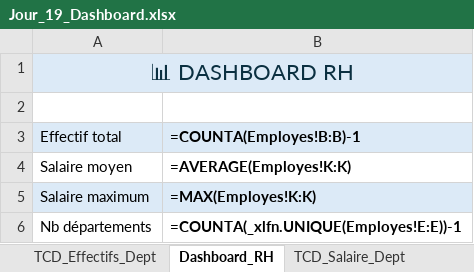
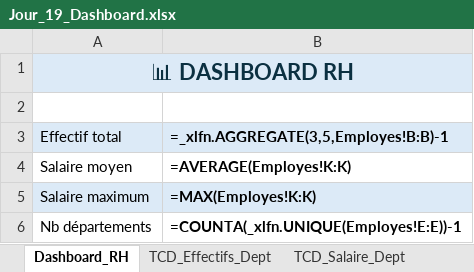
Before and after one commit to abdoudjigo/Excel_Bootcamp_30jours, an Excel workbook: jour-19-dashboard-interactif/exercices/Jour_19_Dashboard.xlsx, sheet Dashboard_RH, drawn as a sheet; values as stored, in another font and other column widths than the file's, no borders; formulas are shown in place of their values; charts and pictures not drawn; the diff names each change by its address in the sheet, - before the commit and + after, or states it on an @@ line.

Commit message:
Jour 20 : projet intermédiaire - analyse complète

```diff
--- a/jour-19-dashboard-interactif/exercices/Jour_19_Dashboard.xlsx (sheet Dashboard_RH)
+++ b/jour-19-dashboard-interactif/exercices/Jour_19_Dashboard.xlsx (sheet Dashboard_RH)
@@ sheet tab order changed: Dashboard_RH | TCD_Effectifs_Dept | TCD_Salaire_Dept @@
-A1 bold: off
+A1 bold: on
-B3: =COUNTA(Employes!B:B)-1
+B3: =_xlfn.AGGREGATE(3,5,Employes!B:B)-1
```
Also changed, not shown: charts or pictures, 4 other files.
